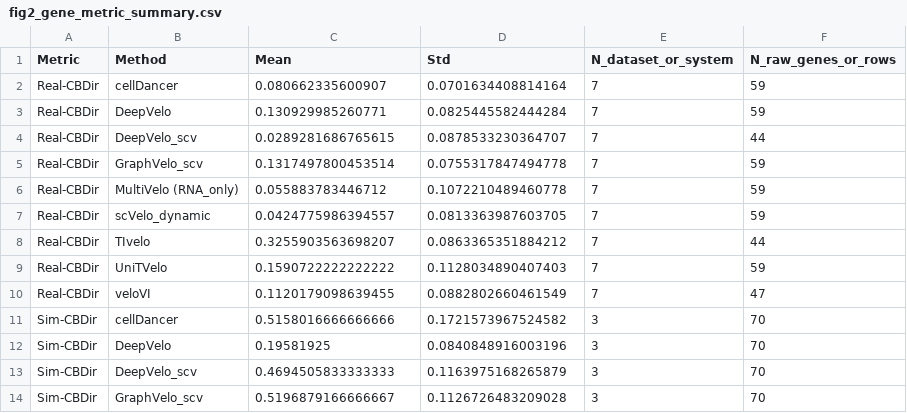
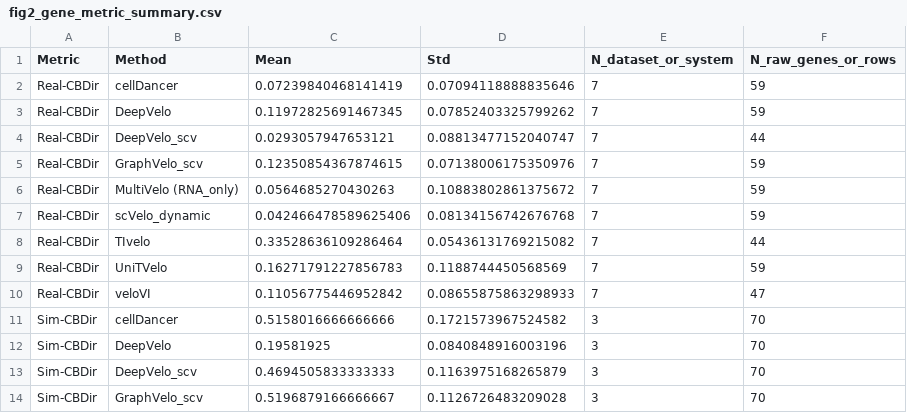
Before and after one commit to Tomorin259/benchmark_repository, a CSV file: evaluation/summary/results/figure6_summary/fig2_gene_metric_summary.csv, drawn as a sheet; only a part is shown.

```diff
--- a/evaluation/summary/results/figure6_summary/fig2_gene_metric_summary.csv
+++ b/evaluation/summary/results/figure6_summary/fig2_gene_metric_summary.csv
@@ -1,11 +1,11 @@
 Metric,Method,Mean,Std,N_dataset_or_system,N_raw_genes_or_rows
-Real-CBDir,cellDancer,0.080662335600907,0.0701634408814164,7,59
-Real-CBDir,DeepVelo,0.130929985260771,0.0825445582444284,7,59
-Real-CBDir,DeepVelo_scv,0.0289281686765615,0.0878533230364707,7,44
-Real-CBDir,GraphVelo_scv,0.1317497800453514,0.0755317847494778,7,59
-Real-CBDir,MultiVelo (RNA_only),0.055883783446712,0.1072210489460778,7,59
-Real-CBDir,scVelo_dynamic,0.0424775986394557,0.0813363987603705,7,59
-Real-CBDir,TIvelo,0.3255903563698207,0.0863365351884212,7,44
-Real-CBDir,UniTVelo,0.1590722222222222,0.1128034890407403,7,59
-Real-CBDir,veloVI,0.1120179098639455,0.0882802660461549,7,47
+Real-CBDir,cellDancer,0.07239840468141419,0.07094118888835646,7,59
+Real-CBDir,DeepVelo,0.11972825691467345,0.07852403325799262,7,59
+Real-CBDir,DeepVelo_scv,0.0293057947653121,0.08813477152040747,7,44
+Real-CBDir,GraphVelo_scv,0.12350854367874615,0.07138006175350976,7,59
+Real-CBDir,MultiVelo (RNA_only),0.0564685270430263,0.10883802861375672,7,59
+Real-CBDir,scVelo_dynamic,0.042466478589625406,0.08134156742676768,7,59
+Real-CBDir,TIvelo,0.33528636109286464,0.05436131769215082,7,44
+Real-CBDir,UniTVelo,0.16271791227856783,0.1188744450568569,7,59
+Real-CBDir,veloVI,0.11056775446952842,0.08655875863298933,7,47
 Sim-CBDir,cellDancer,0.5158016666666666,0.1721573967524582,3,70
```
Also changed, not shown: evaluation/summary/results/figure6_summary/fig2_gene_metric_dataset_means.csv, evaluation/summary/results/figure6_summary/fig2_gene_metric_wps_values.csv, 3 other files.
